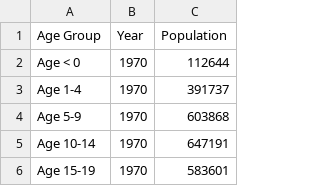
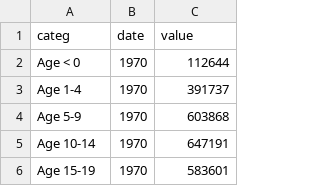
Before and after one commit to ela400hu/cs171-final-project, a CSV file: data/sr_ag_pop.csv, drawn as a sheet; only a part is shown.

```diff
--- a/data/sr_ag_pop.csv
+++ b/data/sr_ag_pop.csv
@@ -1,2 +1,2 @@
-Age Group,Year,Population
+categ,date,value
 Age < 0,1970,112644
```
Also changed, not shown: data/sr_fl_bud.csv, data/sr_ju_bud.csv, 21 other files.
